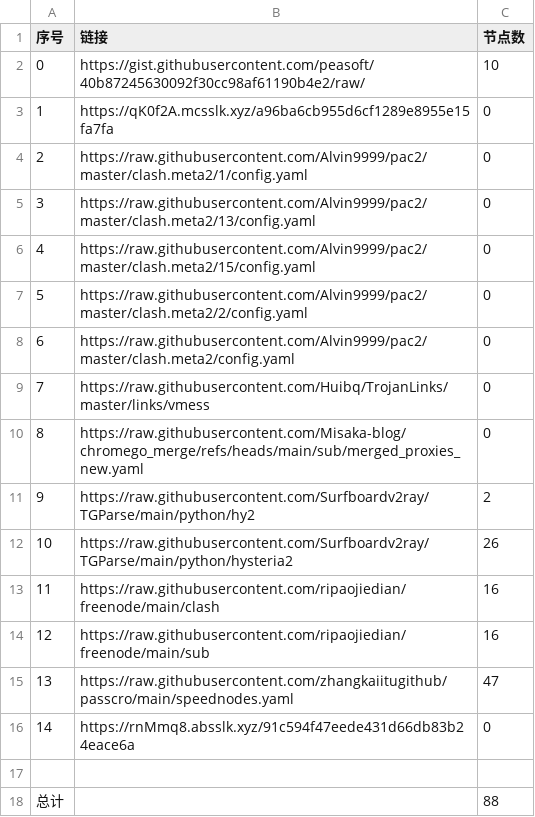
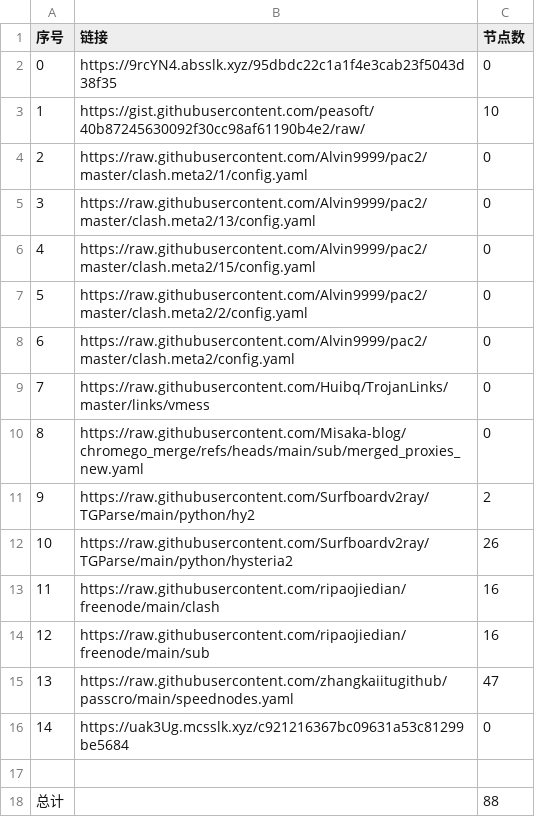
Before and after one commit to gm1008666/NoMoreWalls, a CSV file: list_result.csv, drawn as a sheet.

```diff
--- a/list_result.csv
+++ b/list_result.csv
@@ -1,4 +1,4 @@
 序号,链接,节点数
-0,https://gist.githubusercontent.com/peasoft/40b87245630092f30cc98af61190b4e2/raw/,10
-1,https://qK0f2A.mcsslk.xyz/a96ba6cb955d6cf1289e8955e15fa7fa,0
+0,https://9rcYN4.absslk.xyz/95dbdc22c1a1f4e3cab23f5043d38f35,0
+1,https://gist.githubusercontent.com/peasoft/40b87245630092f30cc98af61190b4e2/raw/,10
 2,https://raw.githubusercontent.com/Alvin9999/pac2/master/clash.meta2/1/config.yaml,0
@@ -15,3 +15,3 @@
 13,https://raw.githubusercontent.com/zhangkaiitugithub/passcro/main/speednodes.yaml,47
-14,https://rnMmq8.absslk.xyz/91c594f47eede431d66db83b24eace6a,0
+14,https://uak3Ug.mcsslk.xyz/c921216367bc09631a53c81299be5684,0
 
```
Also changed, not shown: 17 other files.
